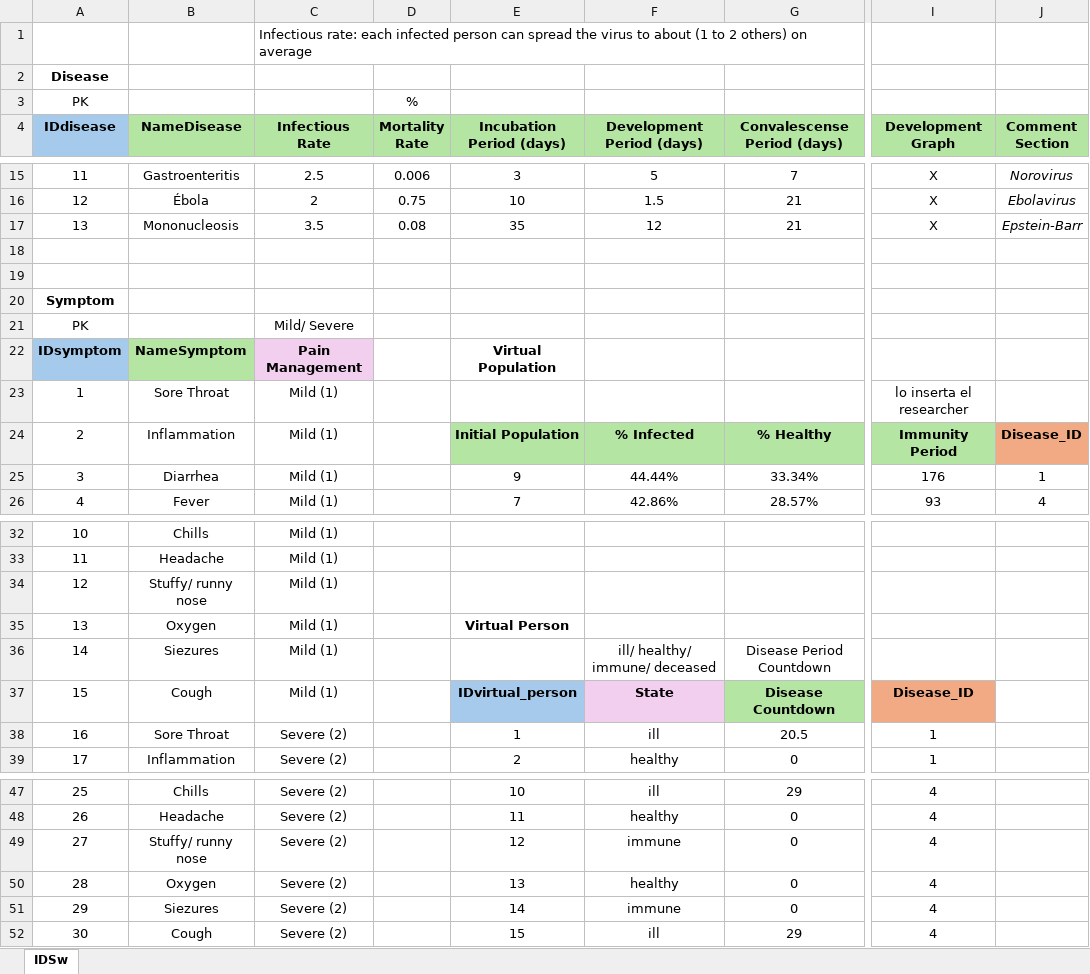
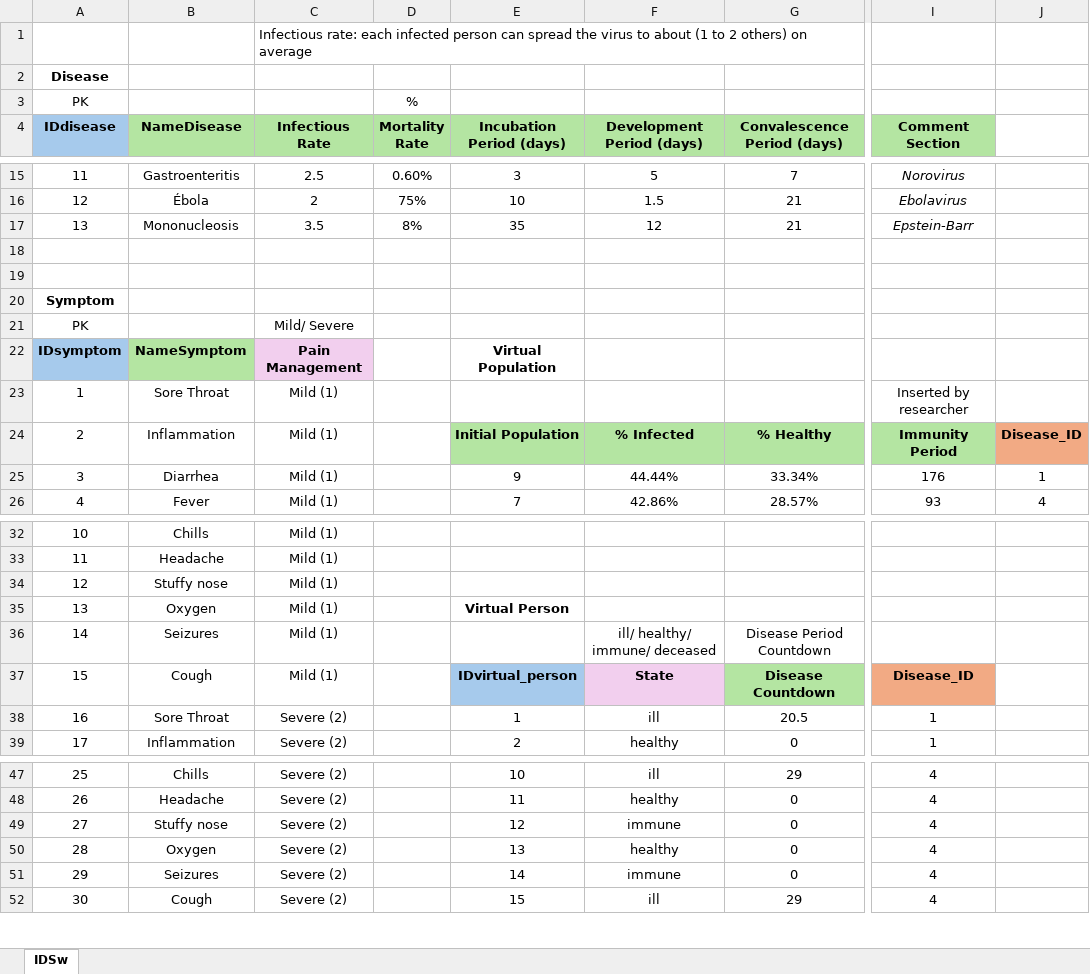
Before and after one commit to AmaliaRial/IDSw, an Excel workbook: E-R Tables.xlsx, sheet IDSw, drawn as a sheet; only a part is shown, gaps mark what is left out; values as stored, in another font and other column widths than the file's, no borders; the diff covers the shown part only; the diff names each change by its address in the sheet, - before the commit and + after, or states it on an @@ line.

```diff
--- a/E-R Tables.xlsx (sheet IDSw)
+++ b/E-R Tables.xlsx (sheet IDSw)
-G4: Convalescense Period (days)
+G4: Convalescence Period (days)
-I4: Development Graph
+I4: Comment Section
-J4: Comment Section
+J4: (empty)
-J4 fill: #B4E5A2
+J4 fill: none
-D15 (Mortality Rate): 0.006
+D15 (Mortality Rate): 0.60%
-I15:I17 italic: off
+I15:I17 italic: on
-I15 (Comment Section): X
+I15 (Comment Section): Norovirus
-J15: Norovirus
+J15: (empty)
-D16 (Mortality Rate): 0.75
+D16 (Mortality Rate): 75%
-I16 (Comment Section): X
+I16 (Comment Section): Ebolavirus
-J16: Ebolavirus
+J16: (empty)
-D17 (Mortality Rate): 0.08
+D17 (Mortality Rate): 8%
-I17 (Comment Section): X
+I17 (Comment Section): Epstein-Barr
-J17: Epstein-Barr
+J17: (empty)
-I23 (Comment Section): lo inserta el researcher
+I23 (Comment Section): Inserted by researcher
-B34 (NameDisease): Stuffy/ runny nose
+B34 (NameDisease): Stuffy nose
-B36 (NameDisease): Siezures
+B36 (NameDisease): Seizures
-B49 (NameDisease): Stuffy/ runny nose
+B49 (NameDisease): Stuffy nose
-B51 (NameDisease): Siezures
+B51 (NameDisease): Seizures
```
Also changed, not shown: 30 edited cells and cell formats elsewhere in this sheet.
